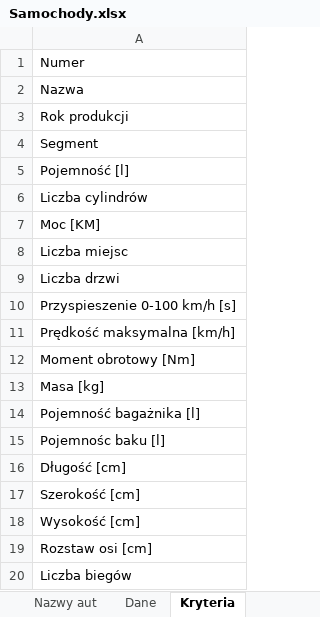
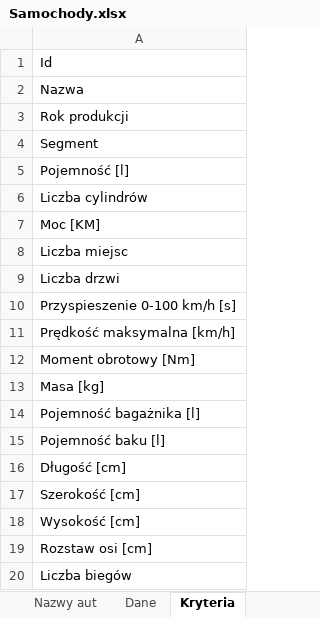
Before and after one commit to HubertMarczuk/PracaInz, an Excel workbook: Samochody.xlsx, sheet Kryteria, drawn as a sheet; values as stored, in another font and other column widths than the file's, no borders; the diff names each change by its address in the sheet, - before the commit and + after, or states it on an @@ line.

```diff
--- a/Samochody.xlsx (sheet Kryteria)
+++ b/Samochody.xlsx (sheet Kryteria)
-A1: Numer
+A1: Id
-A15: Pojemnośc baku [l]
+A15: Pojemność baku [l]
```
Also changed, not shown: sheet Dane, sheet Nazwy aut, sheet Kompletne dane, 5 other files.
